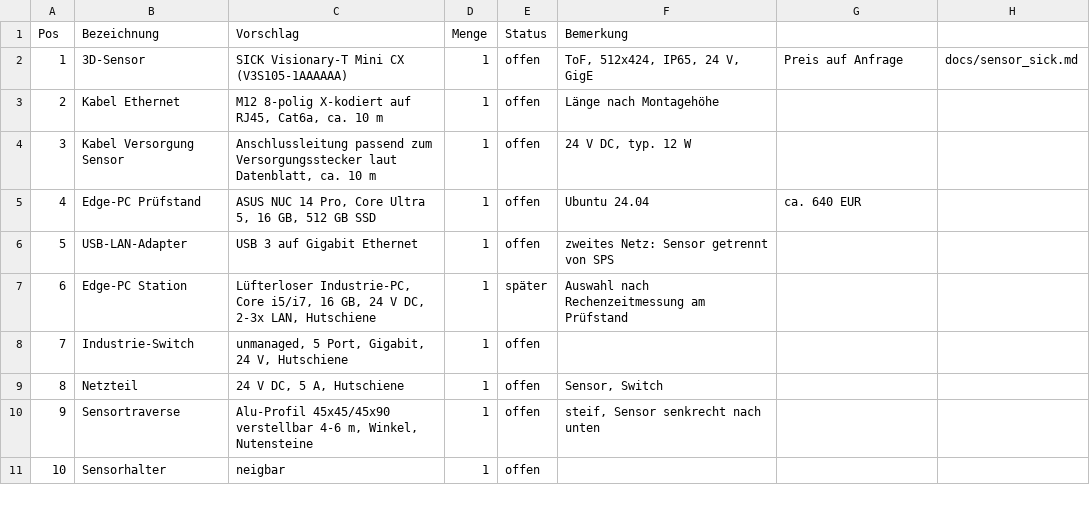
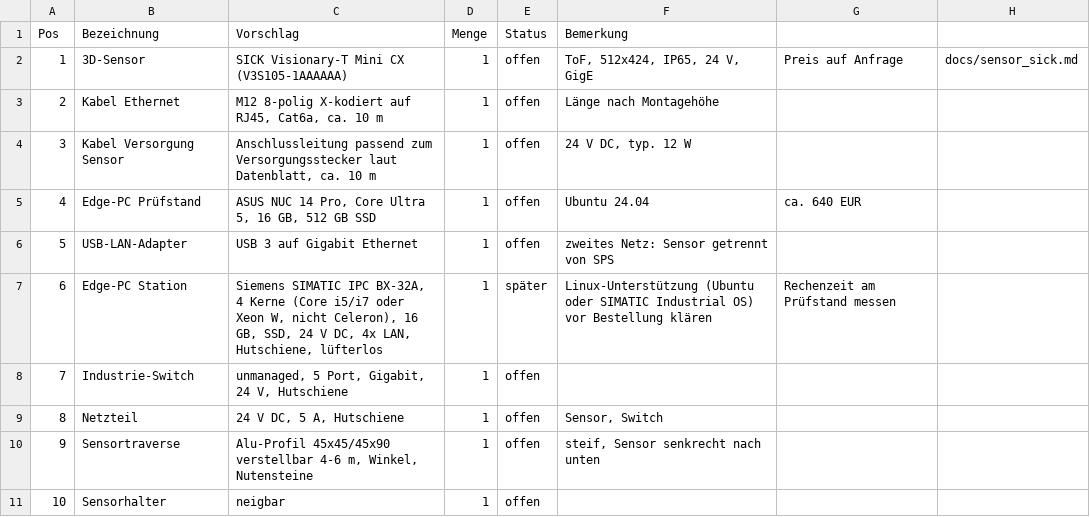
Before and after one commit to aracon30/autonomer-verladearm, a CSV file: hardware/stueckliste.csv, drawn as a sheet; only a part is shown.

```diff
--- a/hardware/stueckliste.csv
+++ b/hardware/stueckliste.csv
@@ -6,3 +6,3 @@ Pos;Bezeichnung;Vorschlag;Menge;Status;Bemerkung
 5;USB-LAN-Adapter;USB 3 auf Gigabit Ethernet;1;offen;zweites Netz: Sensor getrennt von SPS
-6;Edge-PC Station;Lüfterloser Industrie-PC, Core i5/i7, 16 GB, 24 V DC, 2-3x LAN, Hutschiene;1;später;Auswahl nach Rechenzeitmessung am Prüfstand
+6;Edge-PC Station;Siemens SIMATIC IPC BX-32A, 4 Kerne (Core i5/i7 oder Xeon W, nicht Celeron), 16 GB, SSD, 24 V DC, 4x LAN, Hutschiene, lüfterlos;1;später;Linux-Unterstützung (Ubuntu oder SIMATIC Industrial OS) vor Bestellung klären; Rechenzeit am Prüfstand messen
 7;Industrie-Switch;unmanaged, 5 Port, Gigabit, 24 V, Hutschiene;1;offen;
```
